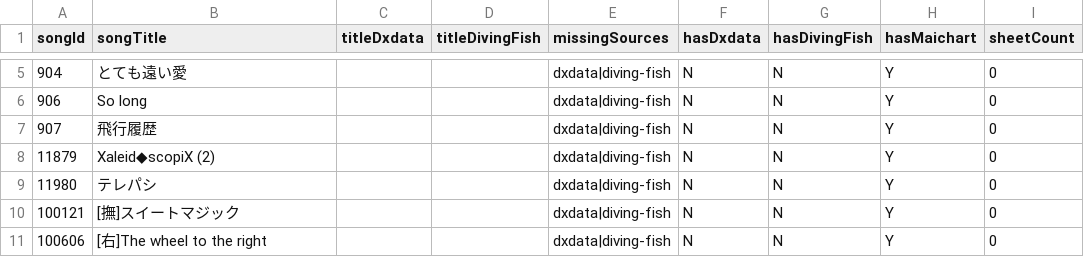
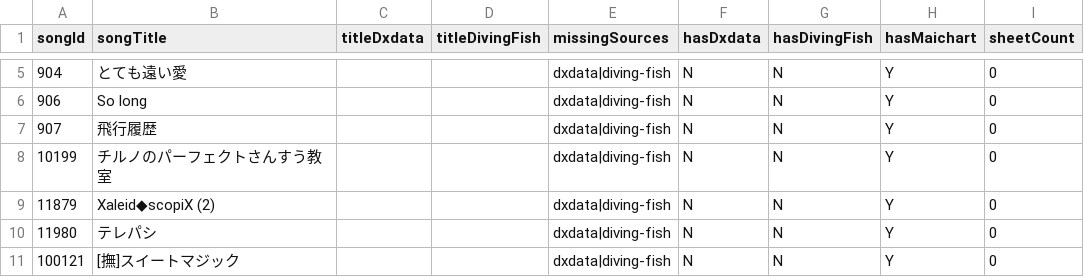
Before and after one commit to Choimoe/dxdataViewer, a CSV file: data/csv/merged/merge-failures.csv, drawn as a sheet; only a part is shown, gaps mark what is left out; the shorter side is filled out with more unchanged rows; the diff names each change by its address in the sheet, - before the commit and + after, or states it on an @@ line.

```diff
--- a/data/csv/merged/merge-failures.csv
+++ b/data/csv/merged/merge-failures.csv
+row 8: 10199 | チルノのパーフェクトさんすう教室 |  |  | dxdata|diving-fish | N | N | Y | 0
```
Also changed, not shown: data/csv/merged/songs.csv, data/csv/merged/source-coverage.csv, 7 other files.
